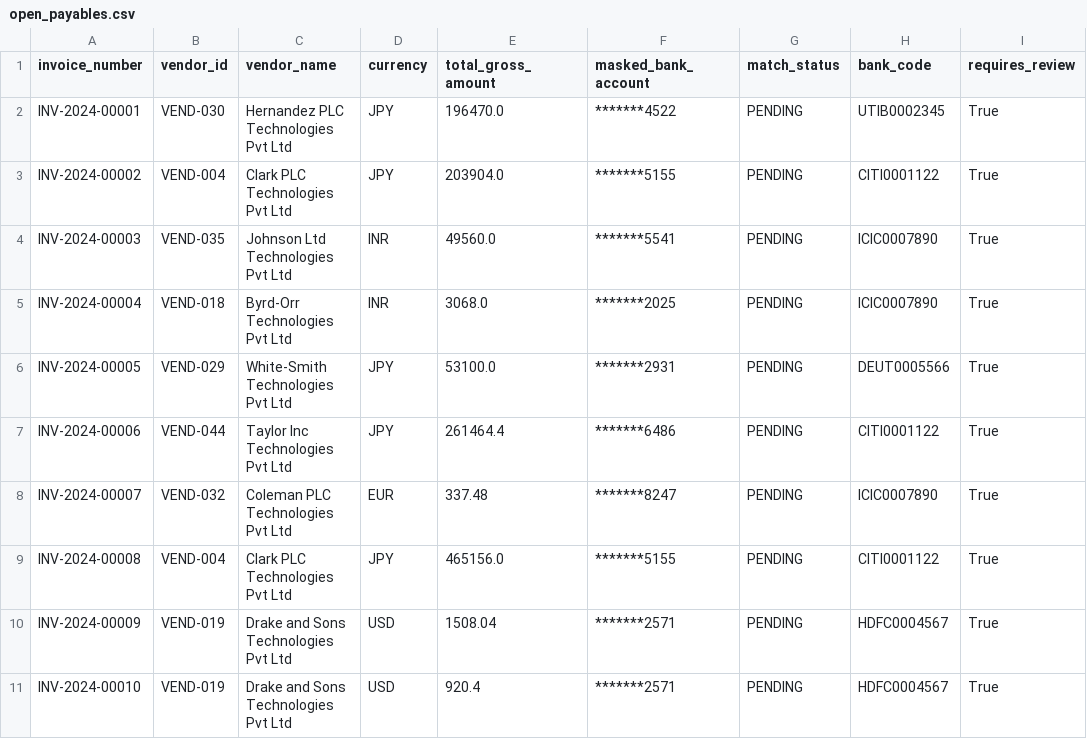
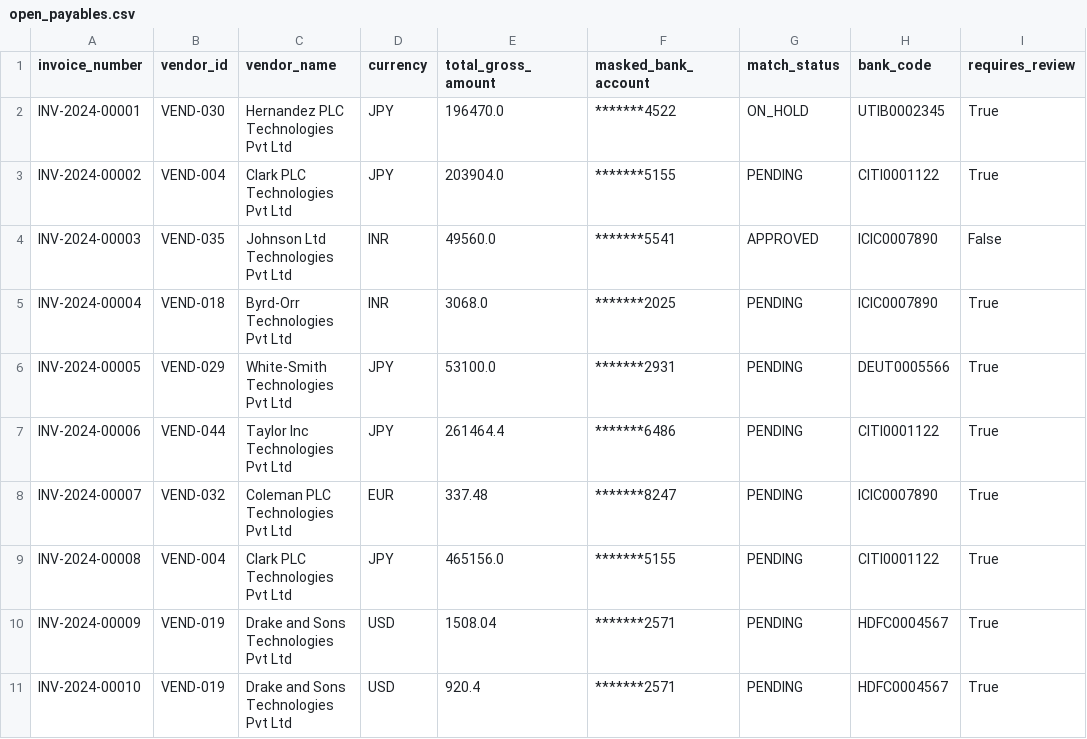
Before and after one commit to Mridhinie17/TriLedger, a CSV file: data/marts/open_payables.csv, drawn as a sheet; only a part is shown.

```diff
--- a/data/marts/open_payables.csv
+++ b/data/marts/open_payables.csv
@@ -1,5 +1,5 @@
 invoice_number,vendor_id,vendor_name,currency,total_gross_amount,masked_bank_account,match_status,bank_code,requires_review
-INV-2024-00001,VEND-030,Hernandez PLC Technologies Pvt Ltd,JPY,196470.0,*******4522,PENDING,UTIB0002345,True
+INV-2024-00001,VEND-030,Hernandez PLC Technologies Pvt Ltd,JPY,196470.0,*******4522,ON_HOLD,UTIB0002345,True
 INV-2024-00002,VEND-004,Clark PLC Technologies Pvt Ltd,JPY,203904.0,*******5155,PENDING,CITI0001122,True
-INV-2024-00003,VEND-035,Johnson Ltd Technologies Pvt Ltd,INR,49560.0,*******5541,PENDING,ICIC0007890,True
+INV-2024-00003,VEND-035,Johnson Ltd Technologies Pvt Ltd,INR,49560.0,*******5541,APPROVED,ICIC0007890,False
 INV-2024-00004,VEND-018,Byrd-Orr Technologies Pvt Ltd,INR,3068.0,*******2025,PENDING,ICIC0007890,True
```
Also changed, not shown: data/marts/invoice_aging.csv, data/marts/spend_analysis.csv, 17 other files.
